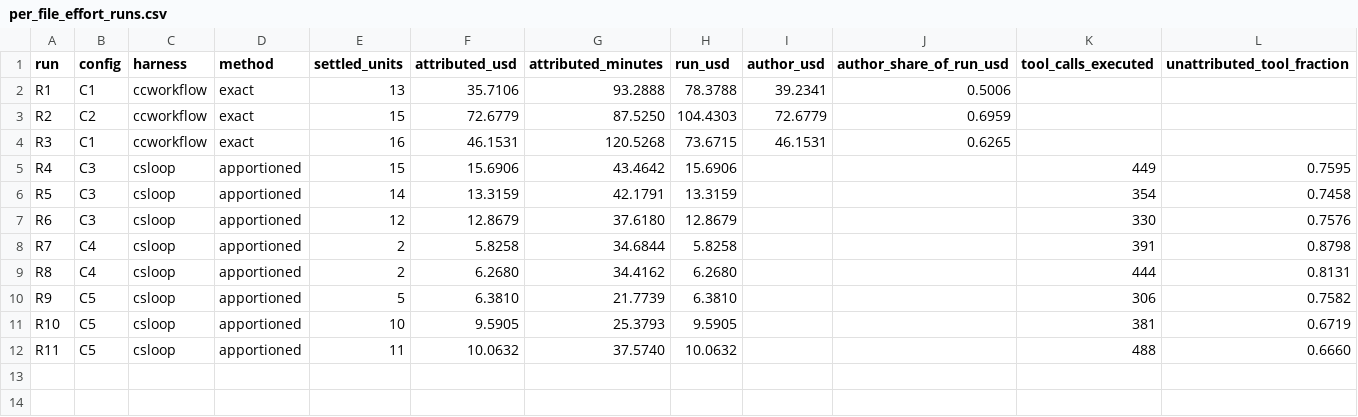
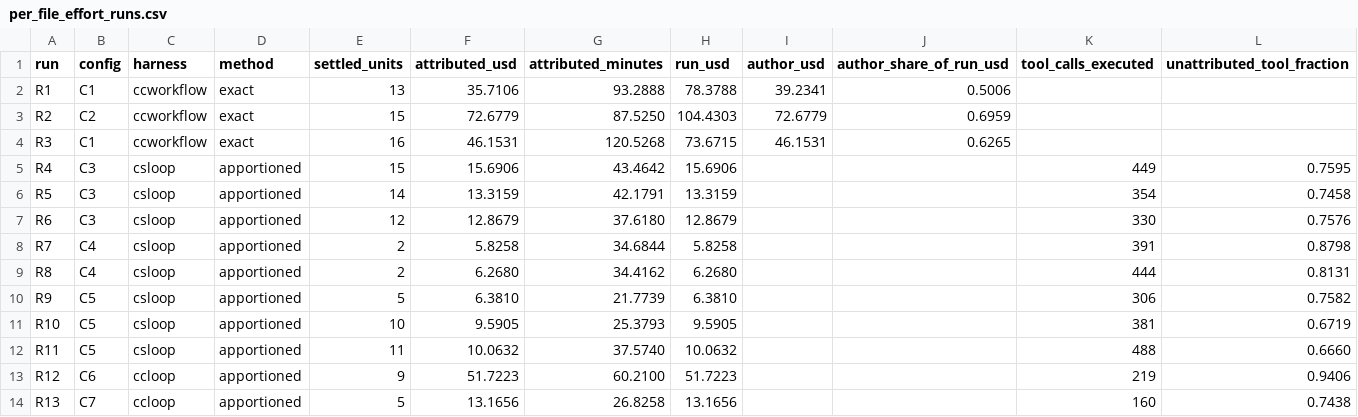
Before and after one commit to NeuCol/JSS-2026-Example, a CSV file: evals/analysis/data/per_file_effort_runs.csv, drawn as a sheet; the diff names each change by its address in the sheet, - before the commit and + after, or states it on an @@ line.

```diff
--- a/evals/analysis/data/per_file_effort_runs.csv
+++ b/evals/analysis/data/per_file_effort_runs.csv
+row 13: R12 | C6 | ccloop | apportioned | 9 | 51.7223 | 60.2100 | 51.7223 |  |  | 219 | 0.9406
+row 14: R13 | C7 | ccloop | apportioned | 5 | 13.1656 | 26.8258 | 13.1656 |  |  | 160 | 0.7438
```
Also changed, not shown: evals/analysis/data/per_file_effort.csv, evals/analysis/data/per_file_effort_by_config.csv, 18 other files.
